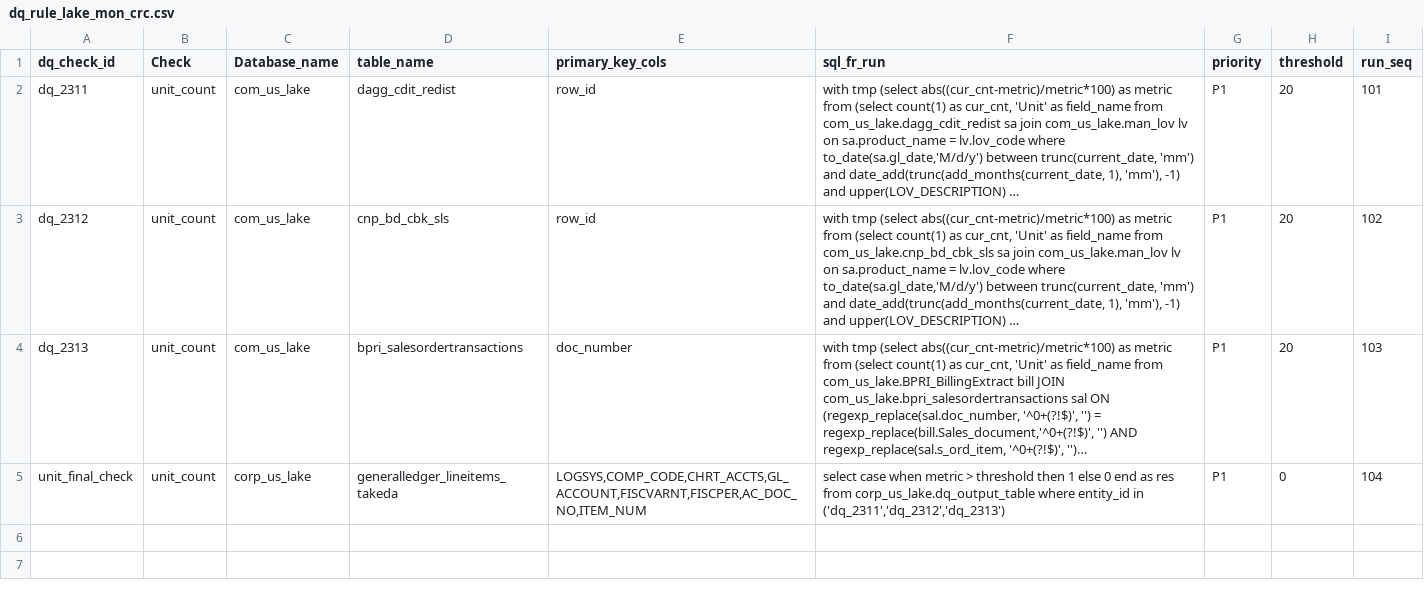
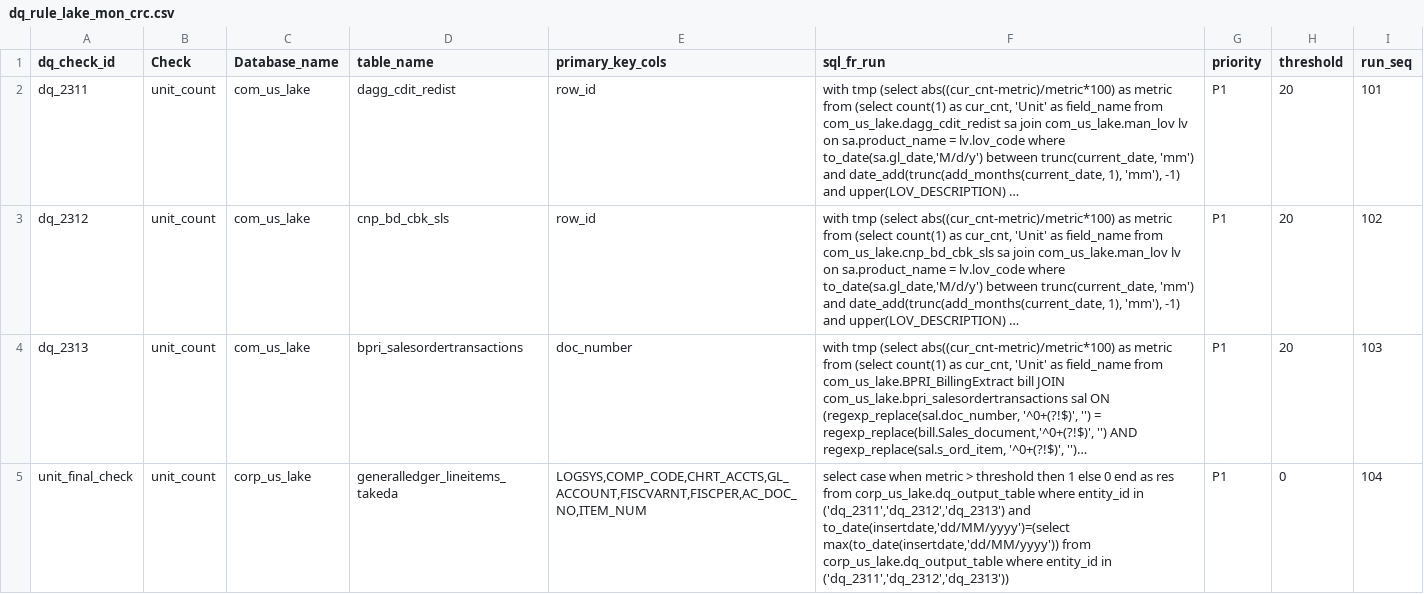
Before and after one commit to takeda-masud/dq-checks, a CSV file: dq_rule_lake_mon_crc.csv, drawn as a sheet; long unchanged cells end in …; the diff names each change by its address in the sheet, - before the commit and + after, or states it on an @@ line.

```diff
--- a/dq_rule_lake_mon_crc.csv
+++ b/dq_rule_lake_mon_crc.csv
-F5 (sql_fr_run): …in ('dq_2311','dq_2312','dq_2313')
+F5 (sql_fr_run): …in ('dq_2311','dq_2312','dq_2313') and to_date(insertdate,'dd/MM/yyyy')=(select max(to_date(insertdate,'dd/MM/yyyy')) from corp_us_lake.dq_output_table where entity_id in ('dq_2311','dq_2312','dq_2313'))
```
Also changed, not shown: dq_rule_hub.csv, dq_rule_lake_mon.csv.
